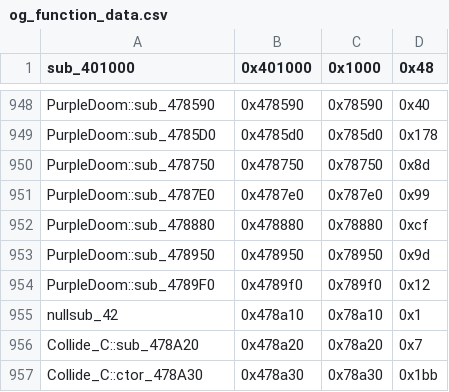
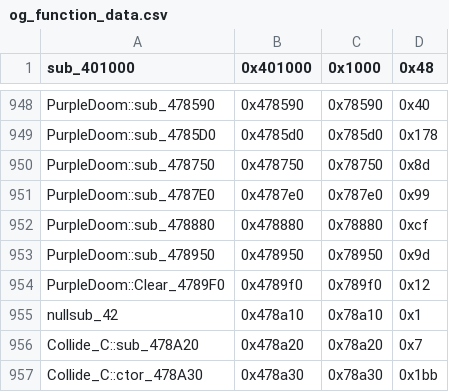
Before and after one commit to CriminalRETeam/gta2_re, a CSV file: Scripts/bin_comp/og_function_data.csv, drawn as a sheet; only a part is shown, gaps mark what is left out.

```diff
--- a/Scripts/bin_comp/og_function_data.csv
+++ b/Scripts/bin_comp/og_function_data.csv
@@ -953,3 +953,3 @@ PurpleDoom::sub_478880,0x478880,0x78880,0xcf
 PurpleDoom::sub_478950,0x478950,0x78950,0x9d
-PurpleDoom::sub_4789F0,0x4789f0,0x789f0,0x12
+PurpleDoom::Clear_4789F0,0x4789f0,0x789f0,0x12
 nullsub_42,0x478a10,0x78a10,0x1
```
Also changed, not shown: 4 other files.
